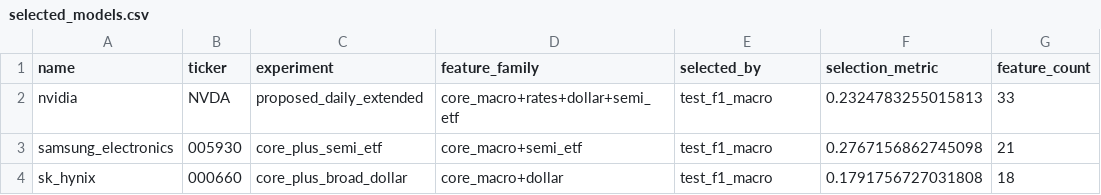
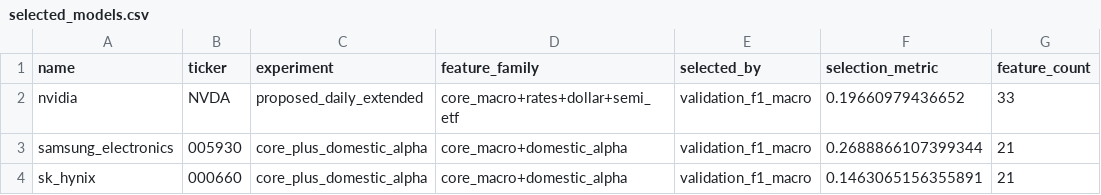
Before and after one commit to rladidgus/StockProject, a CSV file: outputs/results/shap_analysis/selected_models.csv, drawn as a sheet.

```diff
--- a/outputs/results/shap_analysis/selected_models.csv
+++ b/outputs/results/shap_analysis/selected_models.csv
@@ -1,4 +1,4 @@
 name,ticker,experiment,feature_family,selected_by,selection_metric,feature_count
-nvidia,NVDA,proposed_daily_extended,core_macro+rates+dollar+semi_etf,test_f1_macro,0.2324783255015813,33
-samsung_electronics,005930,core_plus_semi_etf,core_macro+semi_etf,test_f1_macro,0.2767156862745098,21
-sk_hynix,000660,core_plus_broad_dollar,core_macro+dollar,test_f1_macro,0.1791756727031808,18
+nvidia,NVDA,proposed_daily_extended,core_macro+rates+dollar+semi_etf,validation_f1_macro,0.19660979436652,33
+samsung_electronics,005930,core_plus_domestic_alpha,core_macro+domestic_alpha,validation_f1_macro,0.2688866107399344,21
+sk_hynix,000660,core_plus_domestic_alpha,core_macro+domestic_alpha,validation_f1_macro,0.1463065156355891,21
```
Also changed, not shown: outputs/results/shap_analysis/local_shap_cases.csv, 18 other files.
